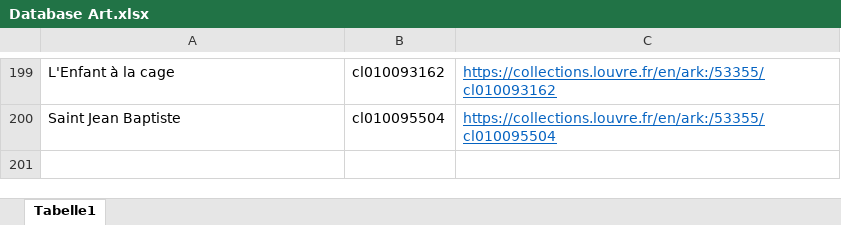
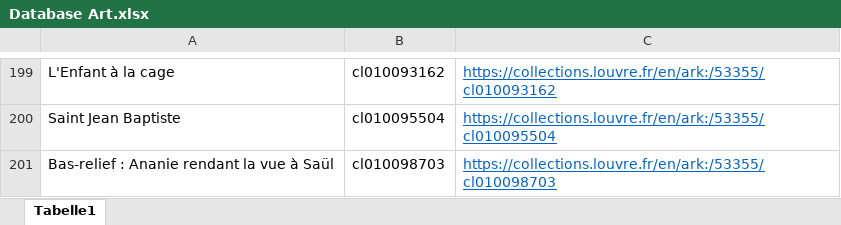
Before and after one commit to Mo123D/Louvre, an Excel workbook: Database Art.xlsx, sheet Tabelle1, drawn as a sheet; only a part is shown, gaps mark what is left out; values as stored, in another font and other column widths than the file's, no borders; the diff names each change by its address in the sheet, - before the commit and + after, or states it on an @@ line.

Commit message:
Add files via upload

```diff
--- a/Database Art.xlsx (sheet Tabelle1)
+++ b/Database Art.xlsx (sheet Tabelle1)
+row 201: Bas-relief : Ananie rendant la vue à Saül | cl010098703 | https://collections.louvre.fr/en/ark:/53355/cl010098703
```
